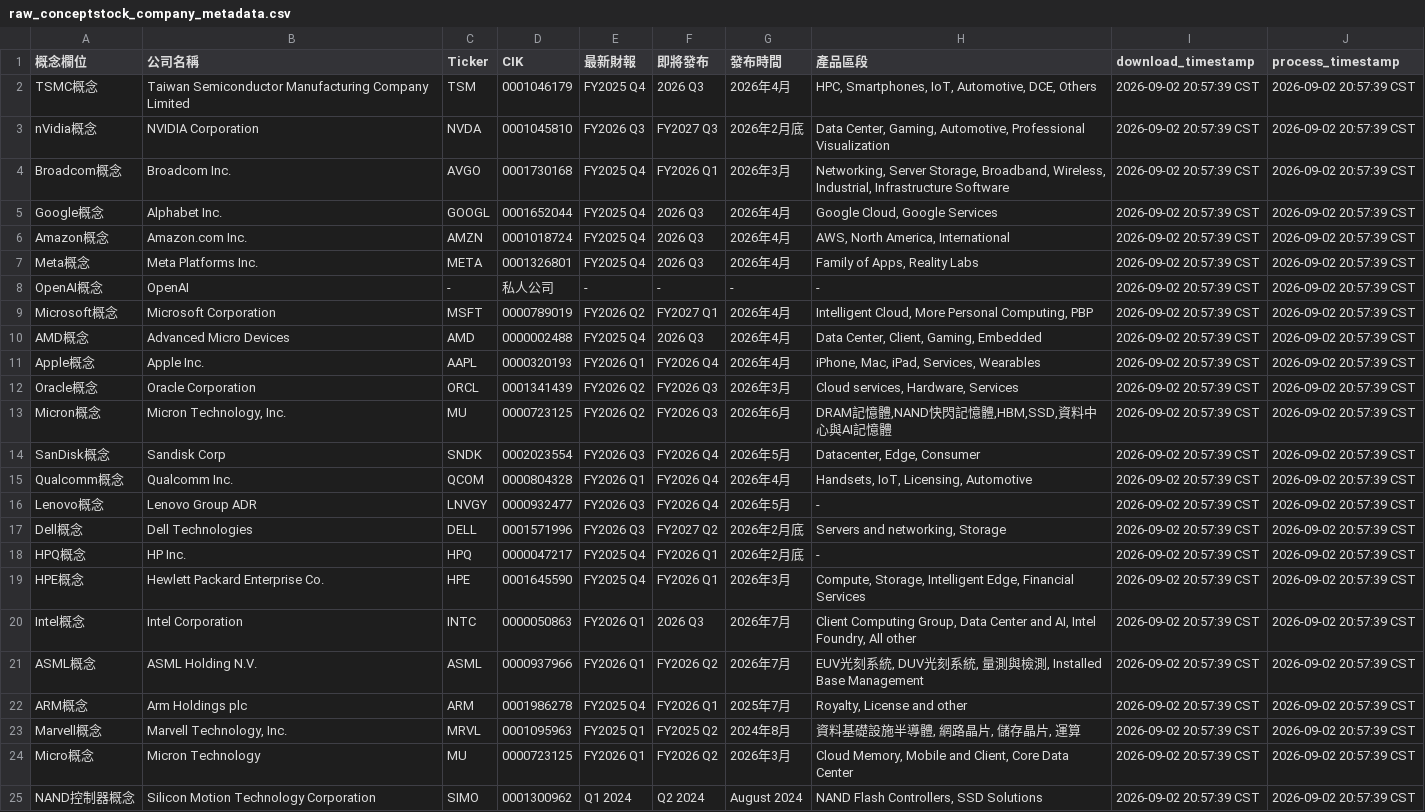
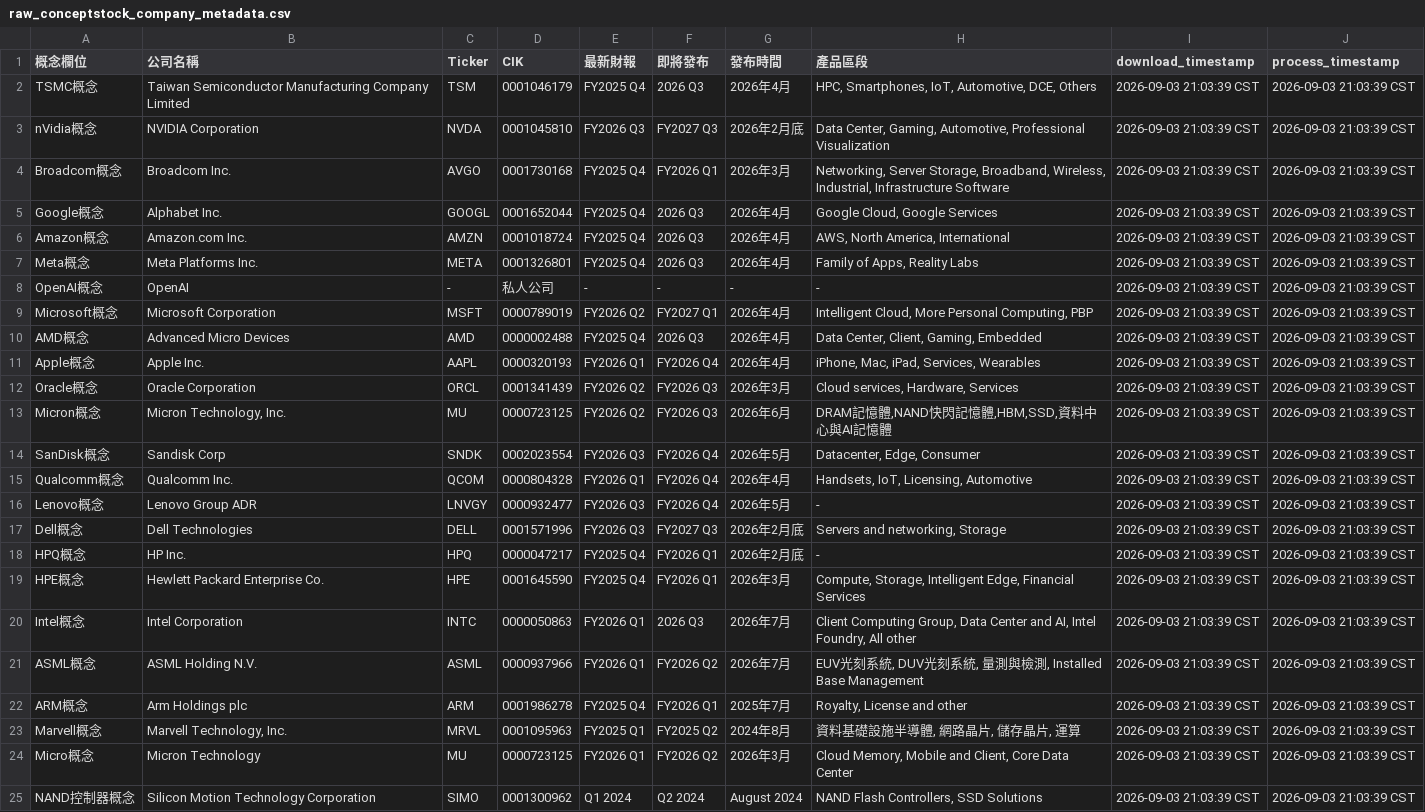
Before and after one commit to wenchiehlee-investment/InvestorEvents, a CSV file: raw_conceptstock_company_metadata.csv, drawn as a sheet; the diff names each change by its address in the sheet, - before the commit and + after, or states it on an @@ line.

Commit message:
🔄 synced file(s) with wenchiehlee-investment/ConceptStocks

```diff
--- a/raw_conceptstock_company_metadata.csv
+++ b/raw_conceptstock_company_metadata.csv
-I2:I25 (download_timestamp): 2026-09-02 20:57:39 CST
+I2:I25 (download_timestamp): 2026-09-03 21:03:39 CST
-J2:J25 (process_timestamp): 2026-09-02 20:57:39 CST
+J2:J25 (process_timestamp): 2026-09-03 21:03:39 CST
-F17 (即將發布): FY2027 Q2
+F17 (即將發布): FY2027 Q3
```
